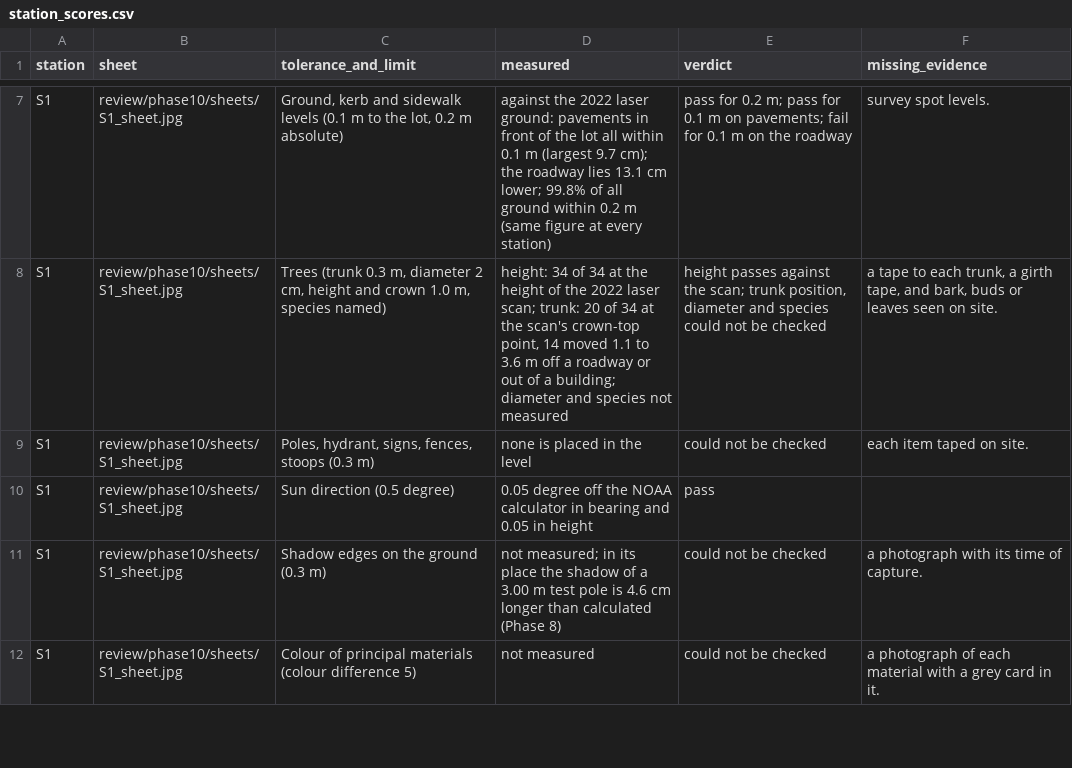
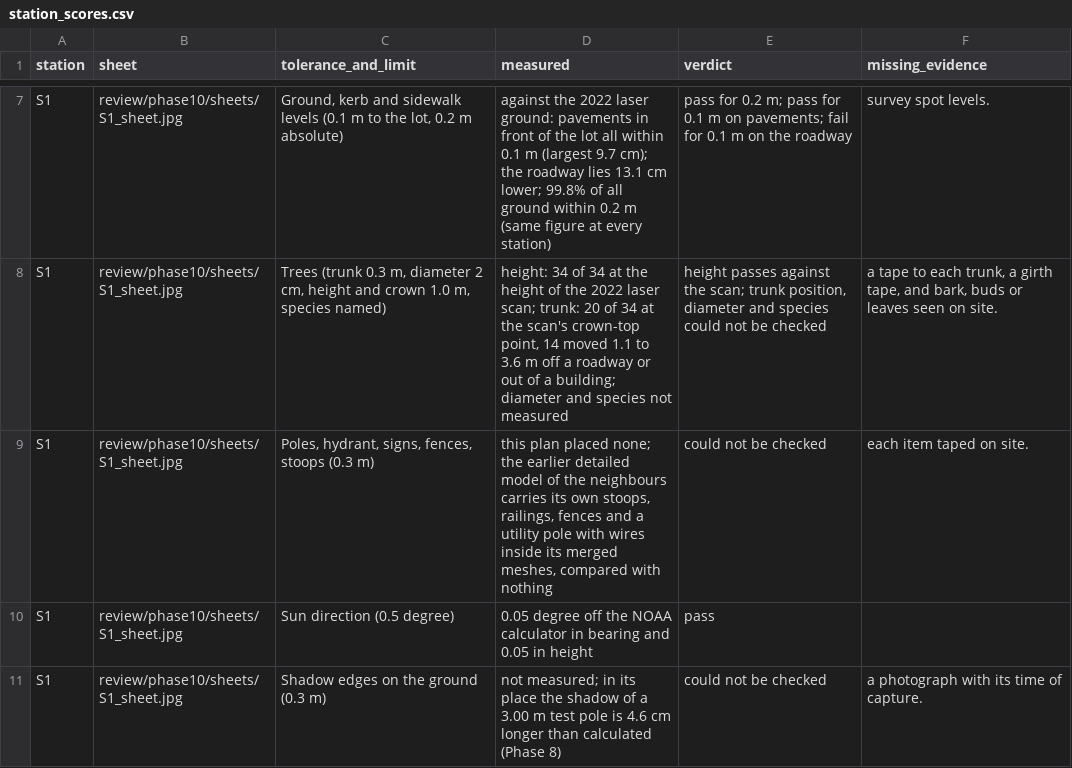
Before and after one commit to mlux-ops/3D-Model-Workflow, a CSV file: docs/unreal/1529_wieland/review/phase10/station_scores.csv, drawn as a sheet; only a part is shown, gaps mark what is left out; the shorter side is filled out with more unchanged rows; the diff covers the shown part only.

```diff
--- a/docs/unreal/1529_wieland/review/phase10/station_scores.csv
+++ b/docs/unreal/1529_wieland/review/phase10/station_scores.csv
@@ -8,3 +8,3 @@ S1,review/phase10/sheets/S1_sheet.jpg,"Ground, kerb and sidewalk levels (0.1 m t
 S1,review/phase10/sheets/S1_sheet.jpg,"Trees (trunk 0.3 m, diameter 2 cm, height and crown 1.0 m, species named)","height: 34 of 34 at the height of the 2022 laser scan; trunk: 20 of 34 at the scan's crown-top point, 14 moved 1.1 to 3.6 m off a roadway or out of a building; diameter and species not measured","height passes against the scan; trunk position, diameter and species could not be checked","a tape to each trunk, a girth tape, and bark, buds or leaves seen on site."
-S1,review/phase10/sheets/S1_sheet.jpg,"Poles, hydrant, signs, fences, stoops (0.3 m)",none is placed in the level,could not be checked,each item taped on site.
+S1,review/phase10/sheets/S1_sheet.jpg,"Poles, hydrant, signs, fences, stoops (0.3 m)","this plan placed none; the earlier detailed model of the neighbours carries its own stoops, railings, fences and a utility pole with wires inside its merged meshes, compared with nothing",could not be checked,each item taped on site.
 S1,review/phase10/sheets/S1_sheet.jpg,Sun direction (0.5 degree),0.05 degree off the NOAA calculator in bearing and 0.05 in height,pass,
```
Also changed, not shown: 7 edited cells elsewhere in this file, docs/unreal/1529_wieland/review/phase10/tolerances.csv, 20 other files.
